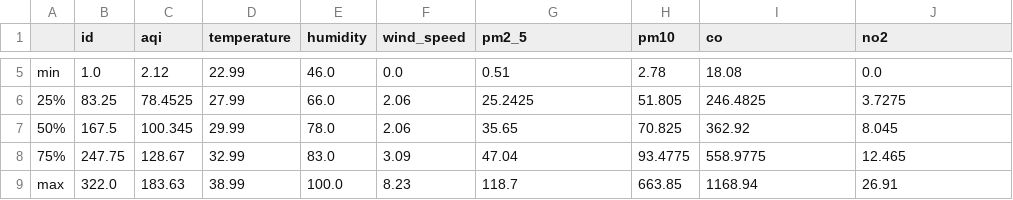
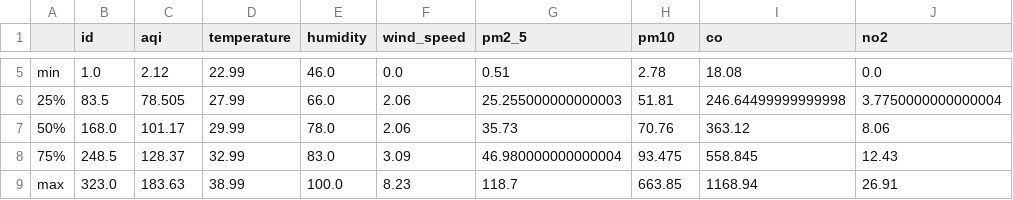
Before and after one commit to HibaAmin12/aqi-data-logger, a CSV file: eda_outputs/statistical_summary.csv, drawn as a sheet; only a part is shown, gaps mark what is left out; the diff covers the shown part only; the diff names each change by its address in the sheet, - before the commit and + after, or states it on an @@ line.

```diff
--- a/eda_outputs/statistical_summary.csv
+++ b/eda_outputs/statistical_summary.csv
-B6 (id): 83.25
+B6 (id): 83.5
-C6 (aqi): 78.4525
+C6 (aqi): 78.505
-G6 (pm2_5): 25.2425
+G6 (pm2_5): 25.255000000000003
-H6 (pm10): 51.805
+H6 (pm10): 51.81
-I6 (co): 246.4825
+I6 (co): 246.64499999999998
-J6 (no2): 3.7275
+J6 (no2): 3.7750000000000004
-B7 (id): 167.5
+B7 (id): 168.0
-C7 (aqi): 100.345
+C7 (aqi): 101.17
-G7 (pm2_5): 35.65
+G7 (pm2_5): 35.73
-H7 (pm10): 70.825
+H7 (pm10): 70.76
-I7 (co): 362.92
+I7 (co): 363.12
-J7 (no2): 8.045
+J7 (no2): 8.06
-B8 (id): 247.75
+B8 (id): 248.5
-C8 (aqi): 128.67
+C8 (aqi): 128.37
-G8 (pm2_5): 47.04
+G8 (pm2_5): 46.980000000000004
-H8 (pm10): 93.4775
+H8 (pm10): 93.475
-I8 (co): 558.9775
+I8 (co): 558.845
-J8 (no2): 12.465
+J8 (no2): 12.43
-B9 (id): 322.0
+B9 (id): 323.0
```
Also changed, not shown: 27 edited cells elsewhere in this file, eda_outputs/standardized_data.csv, 19 other files.
